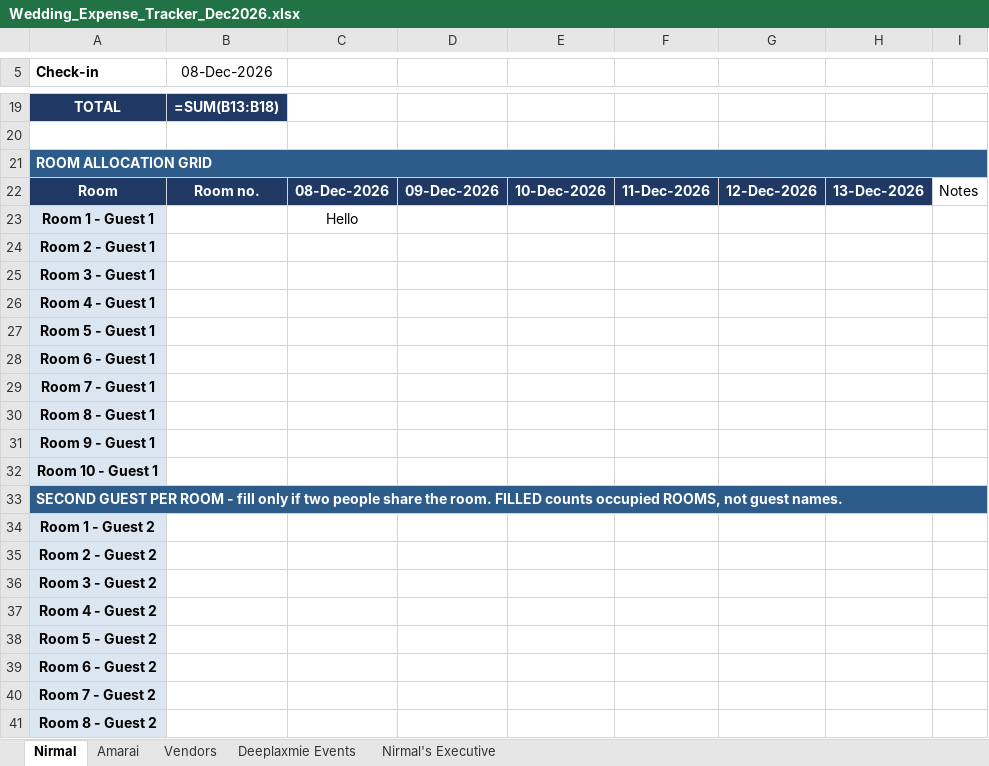
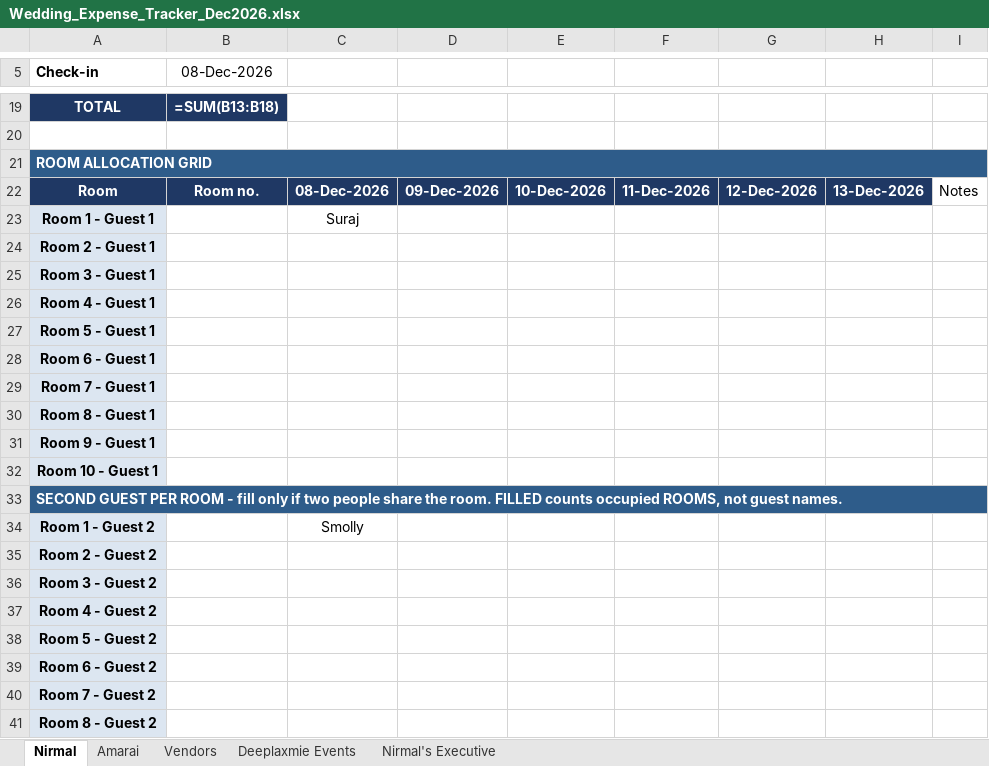
Before and after one commit to surajsingh81/wedding_tracker, an Excel workbook: Wedding_Expense_Tracker_Dec2026.xlsx, sheet Nirmal, drawn as a sheet; only a part is shown, gaps mark what is left out; values as stored, in another font and other column widths than the file's, no borders; formulas without a stored value are shown as written; the diff names each change by its address in the sheet, - before the commit and + after, or states it on an @@ line.

```diff
--- a/Wedding_Expense_Tracker_Dec2026.xlsx (sheet Nirmal)
+++ b/Wedding_Expense_Tracker_Dec2026.xlsx (sheet Nirmal)
-C23: Hello
+C23: Suraj
-C34: (empty)
+C34: Smolly
```
Also changed, not shown: 2 other files.
